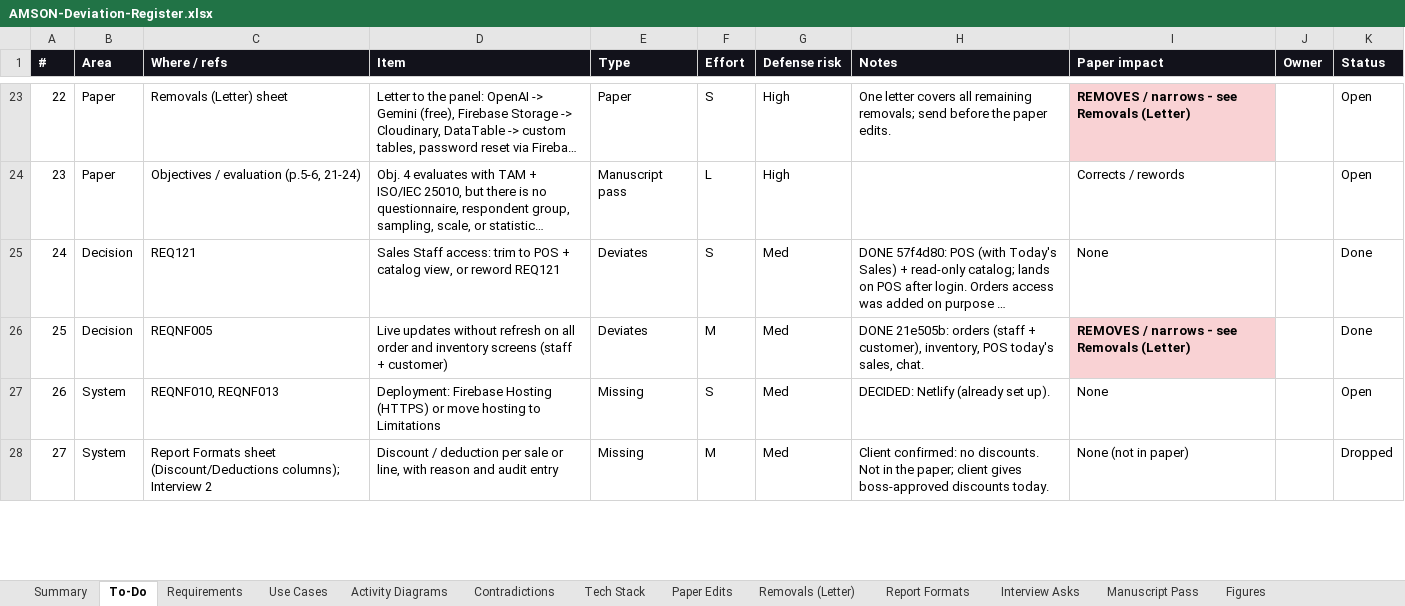
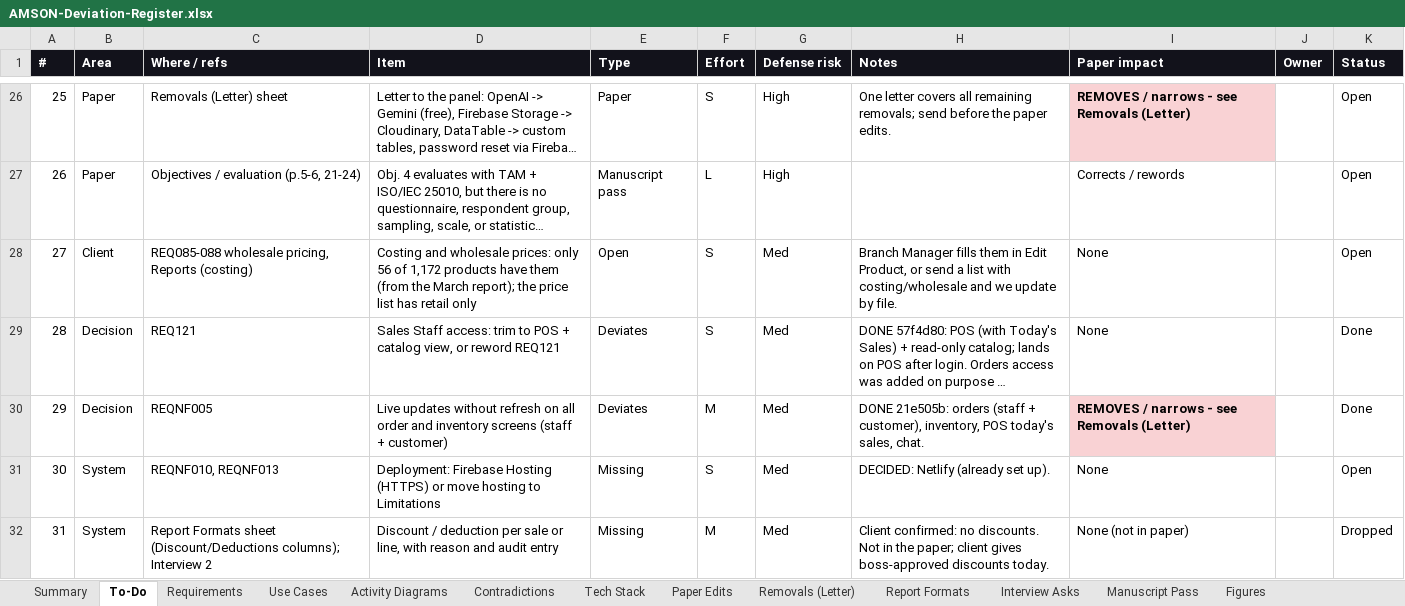
Before and after one commit to phobiaax/Amson, an Excel workbook: docs/AMSON-Deviation-Register.xlsx, sheet To-Do, drawn as a sheet; only a part is shown, gaps mark what is left out; long unchanged cells end in …; values as stored, in another font and other column widths than the file's, no borders; conditional formats not drawn; the diff covers the shown part only; the diff names each change by its address in the sheet, - before the commit and + after, or states it on an @@ line.

```diff
--- a/docs/AMSON-Deviation-Register.xlsx (sheet To-Do)
+++ b/docs/AMSON-Deviation-Register.xlsx (sheet To-Do)
@@ column A (#) renumbered from row 5 down @@
+row 28: 27 | Client | REQ085-088 wholesale pricing, Reports (costing) | Costing and wholesale prices: only 56 of 1,172 products have them (from the March report); the price list has retail only | Open | S | Med | Branch Manager fills them in Edit Product, or send a list with costing/wholesale and we update by file. | None |  | Open
```
Also changed, not shown: 5 added rows and 4 edited cells elsewhere in this sheet, sheet Report Formats, sheet Paper Edits.
